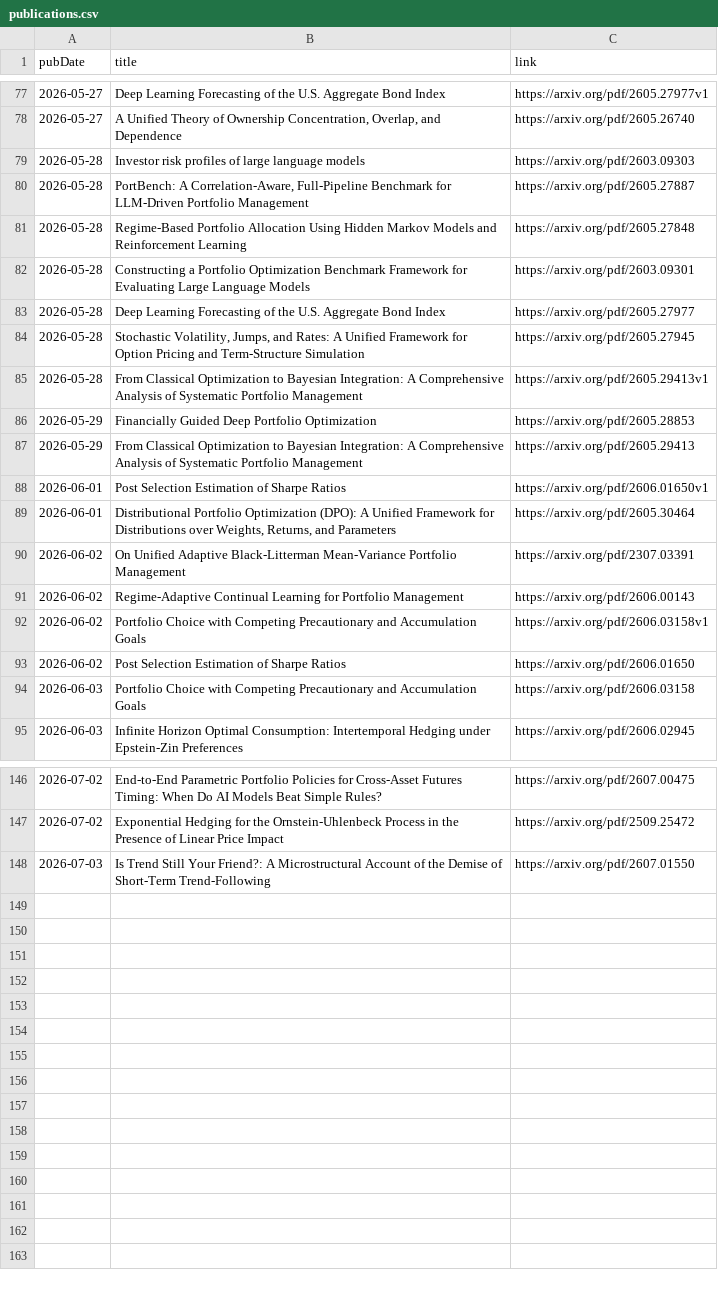
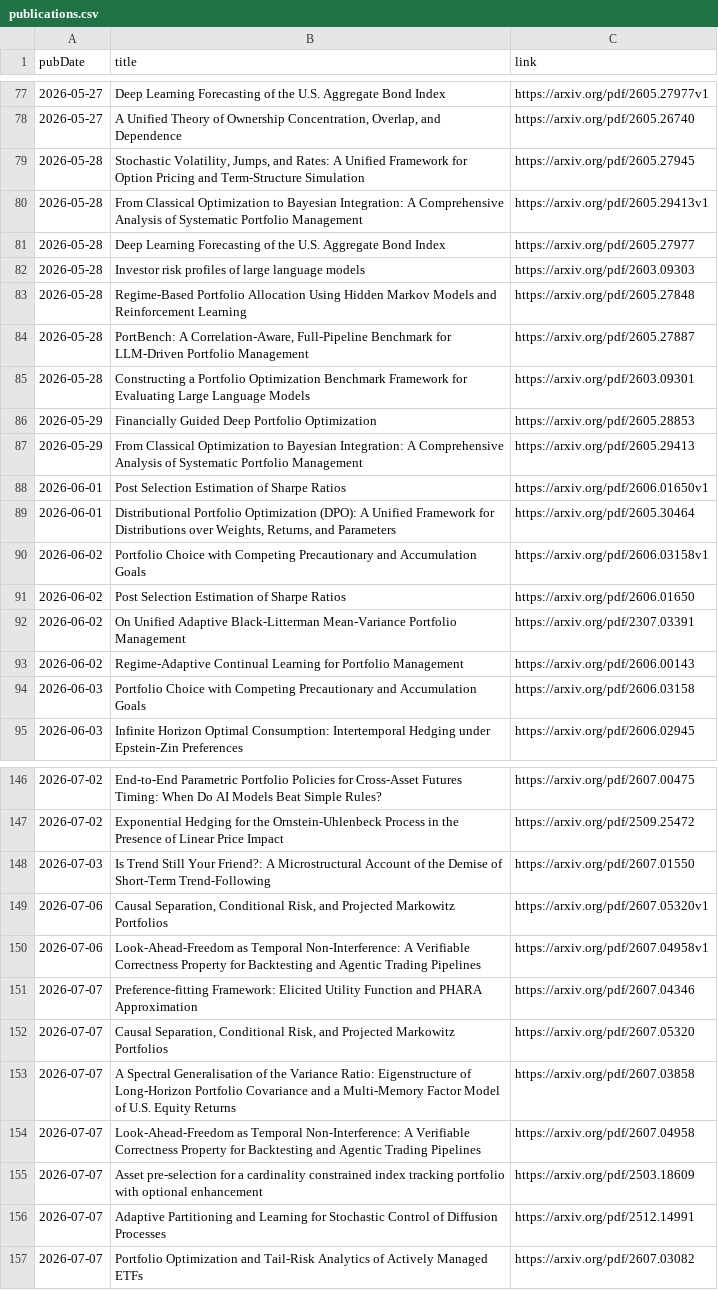
Before and after one commit to mmiliukas/portfolio, a CSV file: publications.csv, drawn as a sheet; only a part is shown, gaps mark what is left out; the diff covers the shown part only.

```diff
--- a/publications.csv
+++ b/publications.csv
@@ -78,9 +78,9 @@ pubDate,title,link
 2026-05-27,"A Unified Theory of Ownership Concentration, Overlap, and Dependence",https://arxiv.org/pdf/2605.26740
-2026-05-28,Investor risk profiles of large language models,https://arxiv.org/pdf/2603.09303
-2026-05-28,"PortBench: A Correlation-Aware, Full-Pipeline Benchmark for LLM-Driven Portfolio Management",https://arxiv.org/pdf/2605.27887
-2026-05-28,Regime-Based Portfolio Allocation Using Hidden Markov Models and Reinforcement Learning,https://arxiv.org/pdf/2605.27848
-2026-05-28,Constructing a Portfolio Optimization Benchmark Framework for Evaluating Large Language Models,https://arxiv.org/pdf/2603.09301
-2026-05-28,Deep Learning Forecasting of the U.S. Aggregate Bond Index,https://arxiv.org/pdf/2605.27977
 2026-05-28,"Stochastic Volatility, Jumps, and Rates: A Unified Framework for Option Pricing and Term-Structure Simulation",https://arxiv.org/pdf/2605.27945
 2026-05-28,From Classical Optimization to Bayesian Integration: A Comprehensive Analysis of Systematic Portfolio Management,https://arxiv.org/pdf/2605.29413v1
+2026-05-28,Deep Learning Forecasting of the U.S. Aggregate Bond Index,https://arxiv.org/pdf/2605.27977
+2026-05-28,Investor risk profiles of large language models,https://arxiv.org/pdf/2603.09303
+2026-05-28,Regime-Based Portfolio Allocation Using Hidden Markov Models and Reinforcement Learning,https://arxiv.org/pdf/2605.27848
+2026-05-28,"PortBench: A Correlation-Aware, Full-Pipeline Benchmark for LLM-Driven Portfolio Management",https://arxiv.org/pdf/2605.27887
+2026-05-28,Constructing a Portfolio Optimization Benchmark Framework for Evaluating Large Language Models,https://arxiv.org/pdf/2603.09301
 2026-05-29,Financially Guided Deep Portfolio Optimization,https://arxiv.org/pdf/2605.28853
@@ -89,6 +89,6 @@ pubDate,title,link
 2026-06-01,"Distributional Portfolio Optimization (DPO): A Unified Framework for Distributions over Weights, Returns, and Parameters",https://arxiv.org/pdf/2605.30464
+2026-06-02,Portfolio Choice with Competing Precautionary and Accumulation Goals,https://arxiv.org/pdf/2606.03158v1
+2026-06-02,Post Selection Estimation of Sharpe Ratios,https://arxiv.org/pdf/2606.01650
 2026-06-02,On Unified Adaptive Black-Litterman Mean-Variance Portfolio Management,https://arxiv.org/pdf/2307.03391
 2026-06-02,Regime-Adaptive Continual Learning for Portfolio Management,https://arxiv.org/pdf/2606.00143
-2026-06-02,Portfolio Choice with Competing Precautionary and Accumulation Goals,https://arxiv.org/pdf/2606.03158v1
-2026-06-02,Post Selection Estimation of Sharpe Ratios,https://arxiv.org/pdf/2606.01650
 2026-06-03,Portfolio Choice with Competing Precautionary and Accumulation Goals,https://arxiv.org/pdf/2606.03158
@@ -148 +148,10 @@ pubDate,title,link
 2026-07-03,Is Trend Still Your Friend?: A Microstructural Account of the Demise of Short-Term Trend-Following,https://arxiv.org/pdf/2607.01550
+2026-07-06,"Causal Separation, Conditional Risk, and Projected Markowitz Portfolios",https://arxiv.org/pdf/2607.05320v1
+2026-07-06,Look-Ahead-Freedom as Temporal Non-Interference: A Verifiable Correctness Property for Backtesting and Agentic Trading Pipelines,https://arxiv.org/pdf/2607.04958v1
+2026-07-07,Preference-fitting Framework: Elicited Utility Function and PHARA Approximation,https://arxiv.org/pdf/2607.04346
+2026-07-07,"Causal Separation, Conditional Risk, and Projected Markowitz Portfolios",https://arxiv.org/pdf/2607.05320
+2026-07-07,A Spectral Generalisation of the Variance Ratio: Eigenstructure of Long-Horizon Portfolio Covariance and a Multi-Memory Factor Model of U.S. Equity Returns,https://arxiv.org/pdf/2607.03858
+2026-07-07,Look-Ahead-Freedom as Temporal Non-Interference: A Verifiable Correctness Property for Backtesting and Agentic Trading Pipelines,https://arxiv.org/pdf/2607.04958
+2026-07-07,Asset pre-selection for a cardinality constrained index tracking portfolio with optional enhancement,https://arxiv.org/pdf/2503.18609
+2026-07-07,Adaptive Partitioning and Learning for Stochastic Control of Diffusion Processes,https://arxiv.org/pdf/2512.14991
+2026-07-07,Portfolio Optimization and Tail-Risk Analytics of Actively Managed ETFs,https://arxiv.org/pdf/2607.03082
```
Also changed, not shown: 29 moved rows elsewhere in this file, 1 other file.
